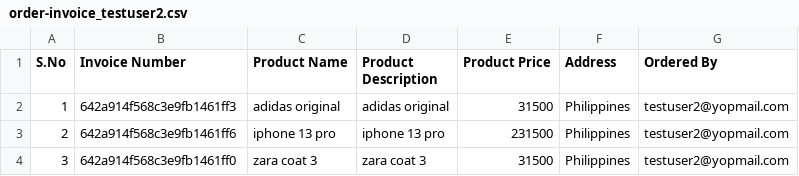
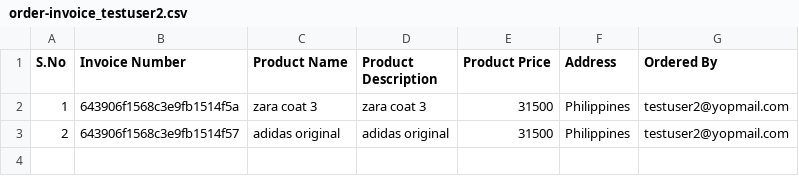
Before and after one commit to creroma/CypressAutomation, a CSV file: cypress/downloads/order-invoice_testuser2.csv, drawn as a sheet.

```diff
--- a/cypress/downloads/order-invoice_testuser2.csv
+++ b/cypress/downloads/order-invoice_testuser2.csv
@@ -1,4 +1,3 @@
 S.No,Invoice Number,Product Name,Product Description,Product Price,Address,Ordered By
-1,642a914f568c3e9fb1461ff3,adidas original,adidas original,31500,Philippines,testuser2@yopmail.com
-2,642a914f568c3e9fb1461ff6,iphone 13 pro,iphone 13 pro,231500,Philippines,testuser2@yopmail.com
-3,642a914f568c3e9fb1461ff0,zara coat 3,zara coat 3,31500,Philippines,testuser2@yopmail.com
+1,643906f1568c3e9fb1514f5a,zara coat 3,zara coat 3,31500,Philippines,testuser2@yopmail.com
+2,643906f1568c3e9fb1514f57,adidas original,adidas original,31500,Philippines,testuser2@yopmail.com
```
Also changed, not shown: 7 other files.
